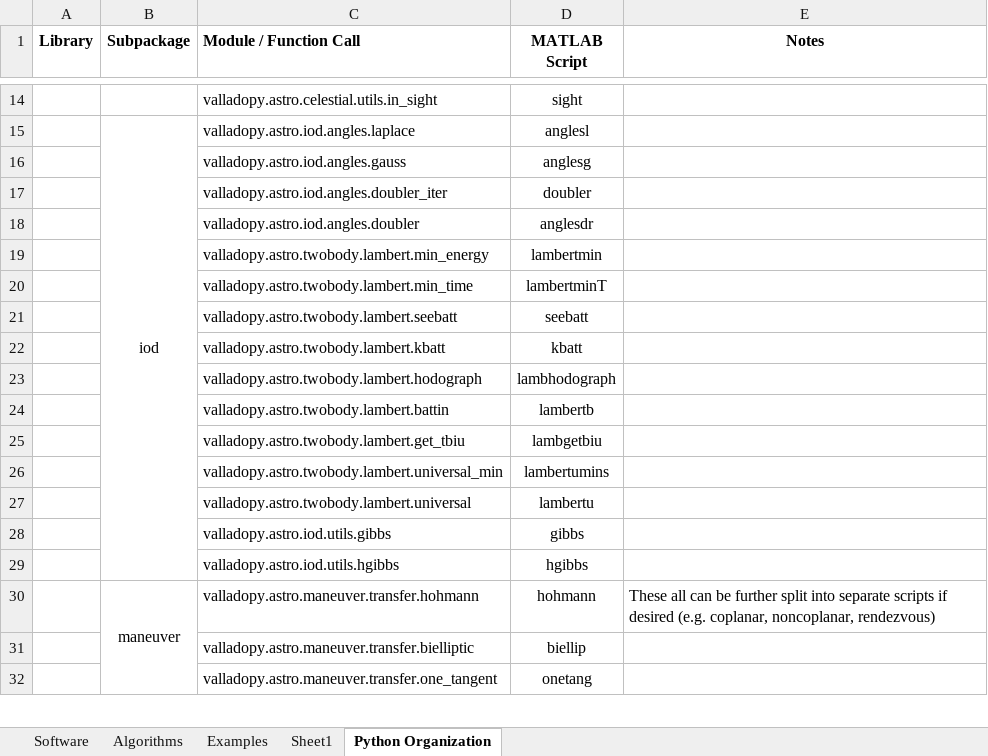
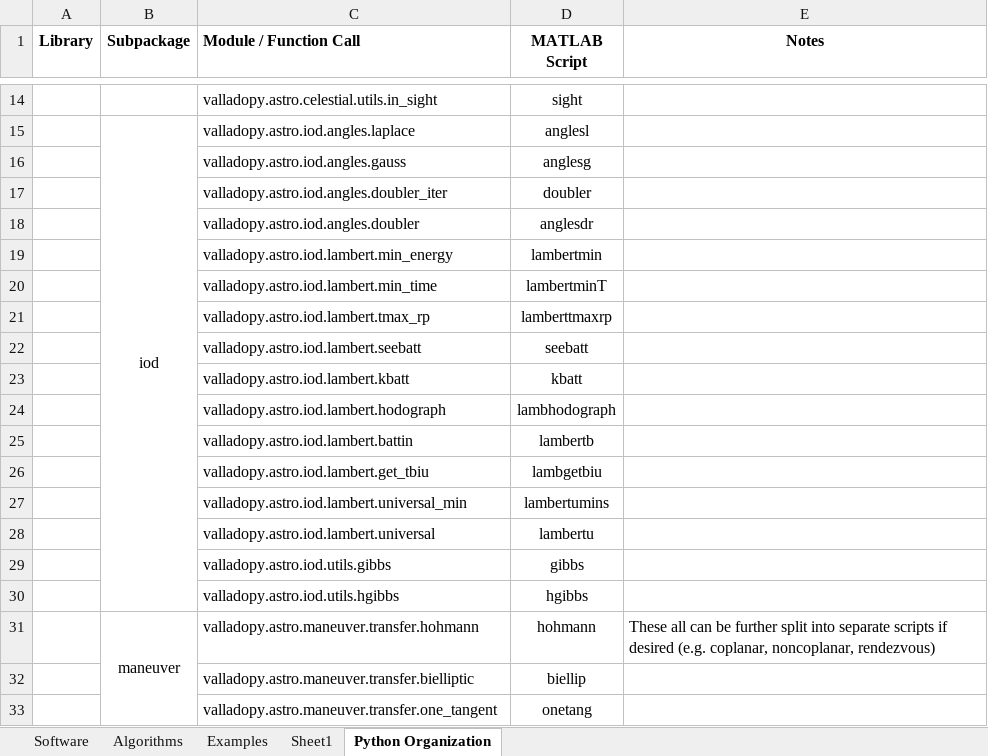
Before and after one commit to CelesTrak/fundamentals-of-astrodynamics, an Excel workbook: Astro Software.xlsx, sheet Python Organization, drawn as a sheet; only a part is shown, gaps mark what is left out; values as stored, in another font and other column widths than the file's, no borders; addresses are those after the commit; the diff names each change by its address in the sheet, - before the commit and + after, or states it on an @@ line.

Commit message:
update spreadsheet

```diff
--- a/Astro Software.xlsx (sheet Python Organization)
+++ b/Astro Software.xlsx (sheet Python Organization)
-C19 (Module / Function Call): valladopy.astro.twobody.lambert.min_energy
+C19 (Module / Function Call): valladopy.astro.iod.lambert.min_energy
-C20 (Module / Function Call): valladopy.astro.twobody.lambert.min_time
+C20 (Module / Function Call): valladopy.astro.iod.lambert.min_time
+row 21:  |  | valladopy.astro.iod.lambert.tmax_rp | lamberttmaxrp
-C22 (Module / Function Call): valladopy.astro.twobody.lambert.seebatt
+C22 (Module / Function Call): valladopy.astro.iod.lambert.seebatt
-C23 (Module / Function Call): valladopy.astro.twobody.lambert.kbatt
+C23 (Module / Function Call): valladopy.astro.iod.lambert.kbatt
-C24 (Module / Function Call): valladopy.astro.twobody.lambert.hodograph
+C24 (Module / Function Call): valladopy.astro.iod.lambert.hodograph
-C25 (Module / Function Call): valladopy.astro.twobody.lambert.battin
+C25 (Module / Function Call): valladopy.astro.iod.lambert.battin
-C26 (Module / Function Call): valladopy.astro.twobody.lambert.get_tbiu
+C26 (Module / Function Call): valladopy.astro.iod.lambert.get_tbiu
-C27 (Module / Function Call): valladopy.astro.twobody.lambert.universal_min
+C27 (Module / Function Call): valladopy.astro.iod.lambert.universal_min
-C28 (Module / Function Call): valladopy.astro.twobody.lambert.universal
+C28 (Module / Function Call): valladopy.astro.iod.lambert.universal
```
